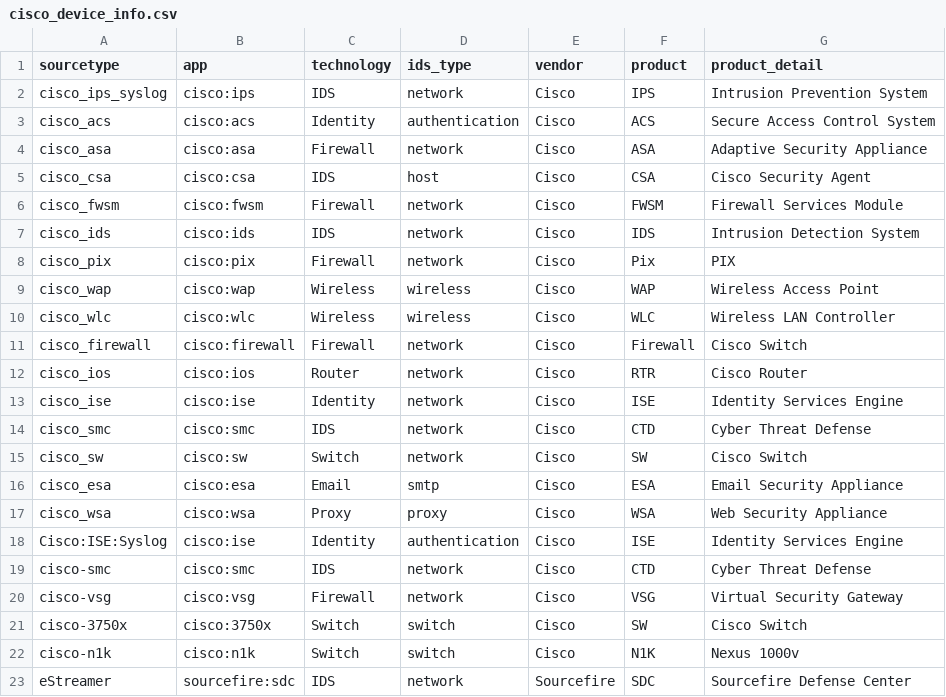
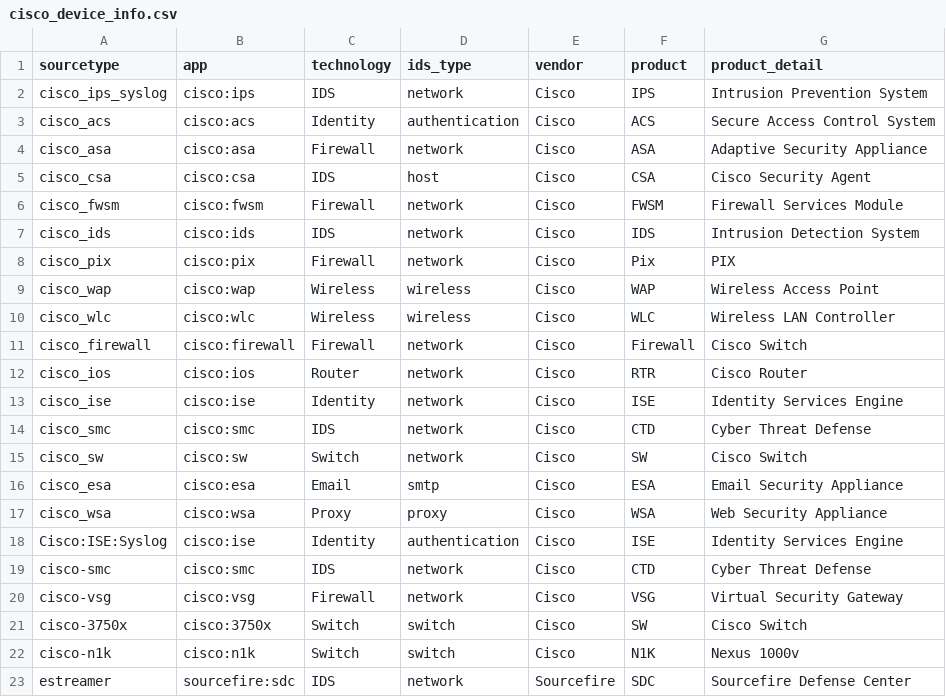
Before and after one commit to awurster/splunk-app-cisco-security-suite, a CSV file: app/Splunk_CiscoSecuritySuite/lookups/cisco_device_info.csv, drawn as a sheet.

Commit message:
[auto push from stl-as2-a06-ucs2-splunk-dev-search]: scheduled build

```diff
--- a/app/Splunk_CiscoSecuritySuite/lookups/cisco_device_info.csv
+++ b/app/Splunk_CiscoSecuritySuite/lookups/cisco_device_info.csv
@@ -22,2 +22,2 @@ cisco-3750x,cisco:3750x,Switch,switch,Cisco,SW,Cisco Switch
 cisco-n1k,cisco:n1k,Switch,switch,Cisco,N1K,Nexus 1000v
-eStreamer,sourcefire:sdc,IDS,network,Sourcefire,SDC,Sourcefire Defense Center
+estreamer,sourcefire:sdc,IDS,network,Sourcefire,SDC,Sourcefire Defense Center
```
Also changed, not shown: 34 other files.
